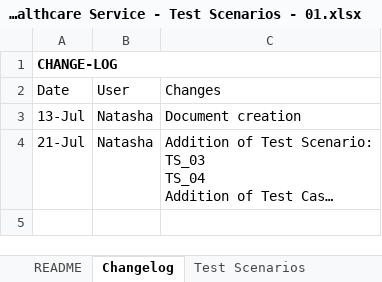
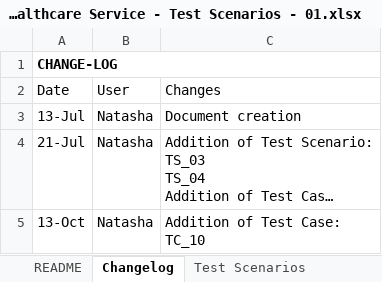
Before and after one commit to NatashaMab/Portfolio, an Excel workbook: TEST AUTOMATION PROJECT - CURA Healthcare Services/Documentation/Cura Healthcare Service - Test Scenarios - 01.xlsx, sheet Changelog, drawn as a sheet; long unchanged cells end in …; values as stored, in another font and other column widths than the file's, no borders; ↵ is a line break in a cell; the diff names each change by its address in the sheet, - before the commit and + after, or states it on an @@ line.

```diff
--- a/TEST AUTOMATION PROJECT - CURA Healthcare Services/Documentation/Cura Healthcare Service - Test Scenarios - 01.xlsx (sheet Changelog)
+++ b/TEST AUTOMATION PROJECT - CURA Healthcare Services/Documentation/Cura Healthcare Service - Test Scenarios - 01.xlsx (sheet Changelog)
+row 5: 13-Oct | Natasha | Addition of Test Case: ↵ TC_10
```
Also changed, not shown: sheet Test Cases, sheet Test Scenarios.
